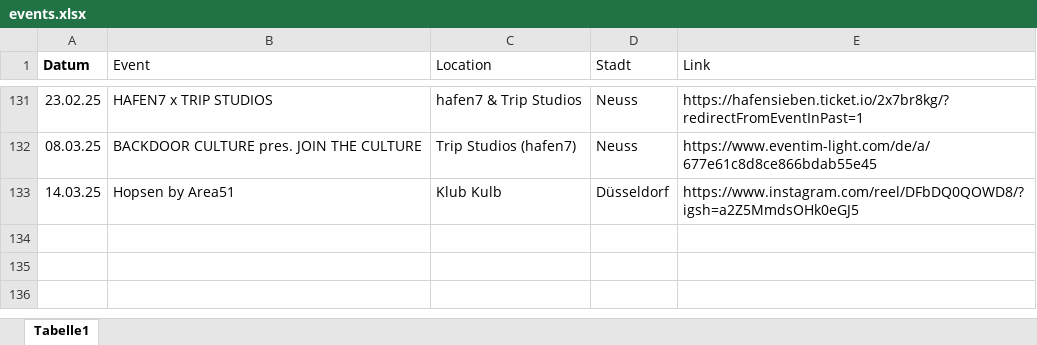
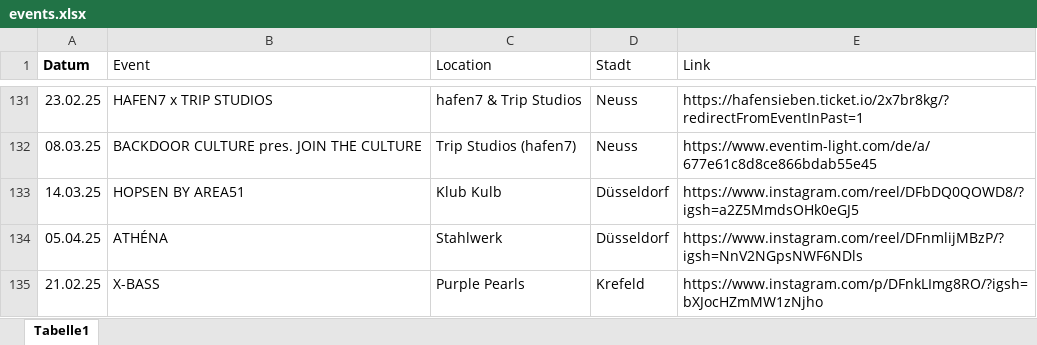
Before and after one commit to rafaelthetrue/rafaelthetrue.github.io, an Excel workbook: events.xlsx, sheet Tabelle1, drawn as a sheet; only a part is shown, gaps mark what is left out; values as stored, in another font and other column widths than the file's, no borders; the diff names each change by its address in the sheet, - before the commit and + after, or states it on an @@ line.

Commit message:
Add files via upload

```diff
--- a/events.xlsx (sheet Tabelle1)
+++ b/events.xlsx (sheet Tabelle1)
-B133 (Event): Hopsen by Area51
+B133 (Event): HOPSEN BY AREA51
+row 134: 05.04.25 | ATHÉNA | Stahlwerk | Düsseldorf | https://www.instagram.com/reel/DFnmlijMBzP/?igsh=NnV2NGpsNWF6NDls
+row 135: 21.02.25 | X-BASS | Purple Pearls | Krefeld | https://www.instagram.com/p/DFnkLImg8RO/?igsh=bXJocHZmMW1zNjho
```
